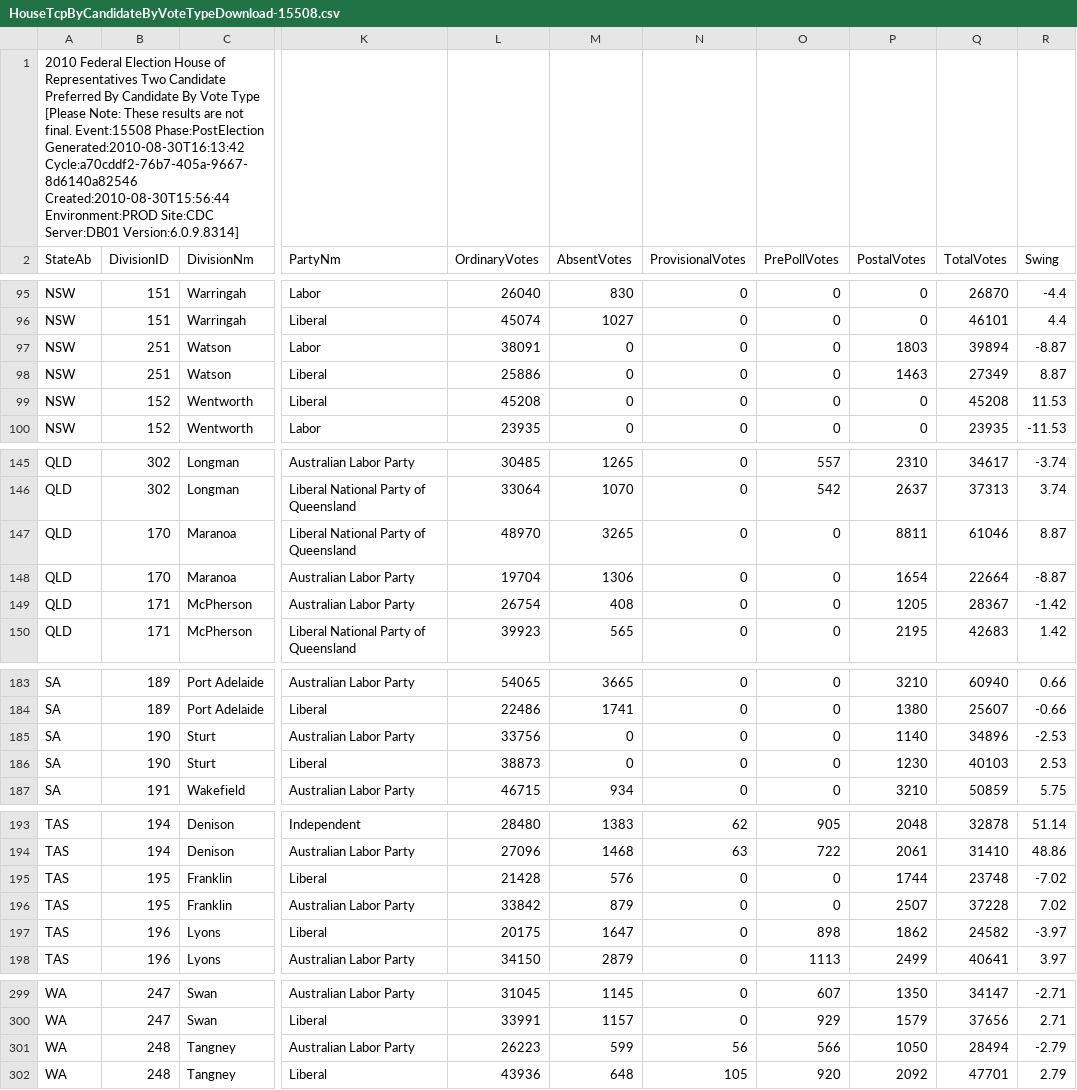
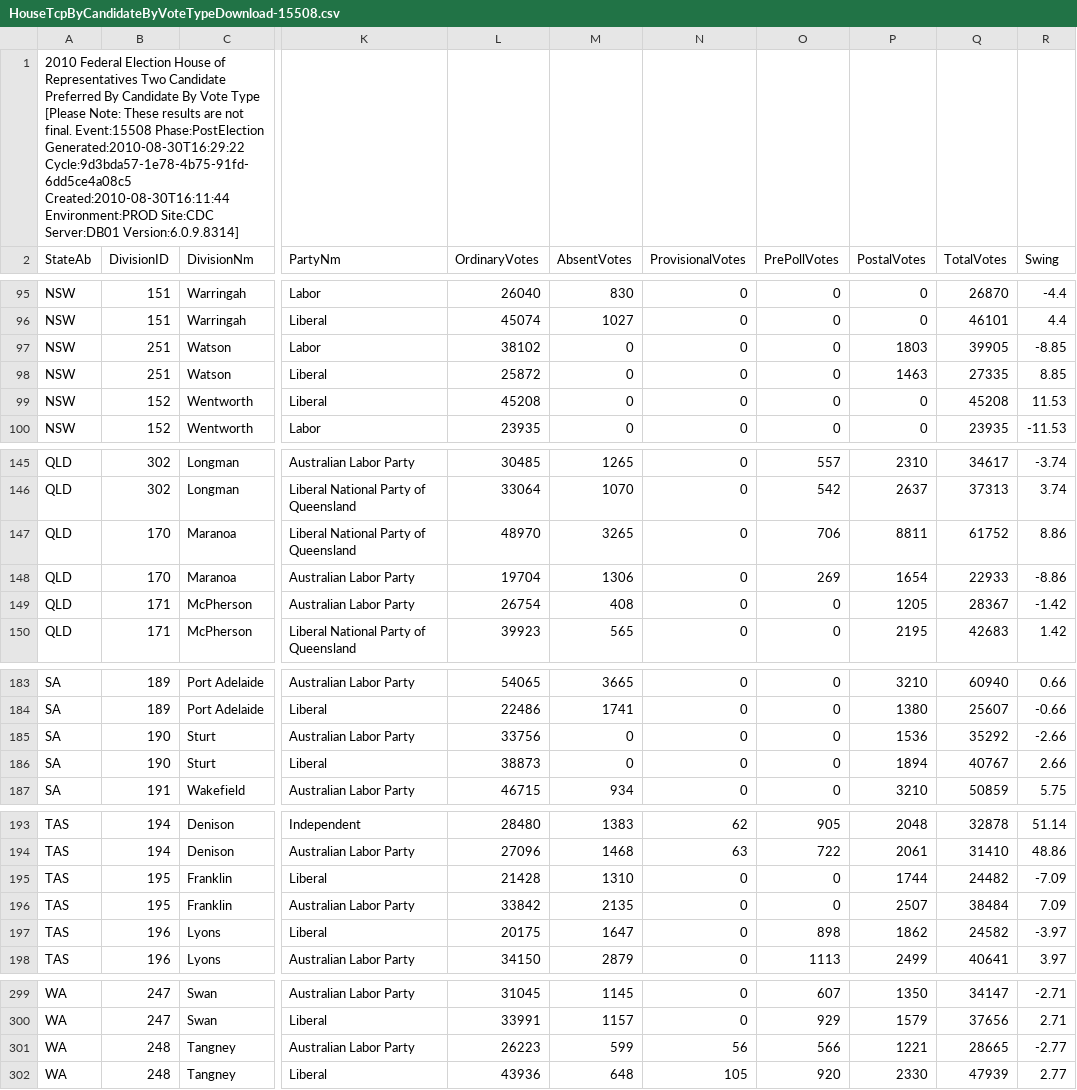
Before and after one commit to d1b/AustralianFederalElection2010CSV, a CSV file: HouseTcpByCandidateByVoteTypeDownload-15508.csv, drawn as a sheet; only a part is shown, gaps mark what is left out; the diff covers the shown part only; the diff names each change by its address in the sheet, - before the commit and + after, or states it on an @@ line.

```diff
--- a/HouseTcpByCandidateByVoteTypeDownload-15508.csv
+++ b/HouseTcpByCandidateByVoteTypeDownload-15508.csv
-A1 (StateAb): …Event:15508 Phase:PostElection Generated:2010-08-30T16:13:42 Cycle:a70cddf2-76b7-405a-9667-8d6140a82546 Created:2010-08-30T15:56:44 Environment:PROD Site:CDC…
+A1 (StateAb): …Event:15508 Phase:PostElection Generated:2010-08-30T16:29:22 Cycle:9d3bda57-1e78-4b75-91fd-6dd5ce4a08c5 Created:2010-08-30T16:11:44 Environment:PROD Site:CDC…
-L97 (OrdinaryVotes): 38091
+L97 (OrdinaryVotes): 38102
-Q97 (TotalVotes): 39894
+Q97 (TotalVotes): 39905
-R97 (Swing): -8.87
+R97 (Swing): -8.85
-L98 (OrdinaryVotes): 25886
+L98 (OrdinaryVotes): 25872
-Q98 (TotalVotes): 27349
+Q98 (TotalVotes): 27335
-R98 (Swing): 8.87
+R98 (Swing): 8.85
-O147 (PrePollVotes): 0
+O147 (PrePollVotes): 706
-Q147 (TotalVotes): 61046
+Q147 (TotalVotes): 61752
-R147 (Swing): 8.87
+R147 (Swing): 8.86
-O148 (PrePollVotes): 0
+O148 (PrePollVotes): 269
-Q148 (TotalVotes): 22664
+Q148 (TotalVotes): 22933
-R148 (Swing): -8.87
+R148 (Swing): -8.86
-P185 (PostalVotes): 1140
+P185 (PostalVotes): 1536
-Q185 (TotalVotes): 34896
+Q185 (TotalVotes): 35292
-R185 (Swing): -2.53
+R185 (Swing): -2.66
-P186 (PostalVotes): 1230
+P186 (PostalVotes): 1894
-Q186 (TotalVotes): 40103
+Q186 (TotalVotes): 40767
-R186 (Swing): 2.53
+R186 (Swing): 2.66
-M195 (AbsentVotes): 576
+M195 (AbsentVotes): 1310
-Q195 (TotalVotes): 23748
+Q195 (TotalVotes): 24482
-R195 (Swing): -7.02
+R195 (Swing): -7.09
-M196 (AbsentVotes): 879
+M196 (AbsentVotes): 2135
-Q196 (TotalVotes): 37228
+Q196 (TotalVotes): 38484
-R196 (Swing): 7.02
+R196 (Swing): 7.09
-P301 (PostalVotes): 1050
+P301 (PostalVotes): 1221
-Q301 (TotalVotes): 28494
+Q301 (TotalVotes): 28665
-R301 (Swing): -2.79
+R301 (Swing): -2.77
-P302 (PostalVotes): 2092
+P302 (PostalVotes): 2330
-Q302 (TotalVotes): 47701
+Q302 (TotalVotes): 47939
-R302 (Swing): 2.79
+R302 (Swing): 2.77
```
Also changed, not shown: 36 edited cells elsewhere in this file, HouseFirstPrefsByCandidateByVoteTypeDownload-15508.csv, HouseVotesCountedByDivisionDownload-15508.csv, 53 other files.
